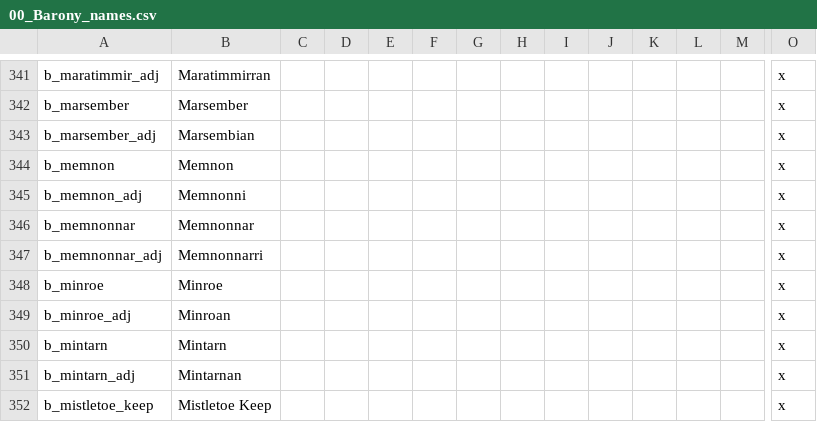
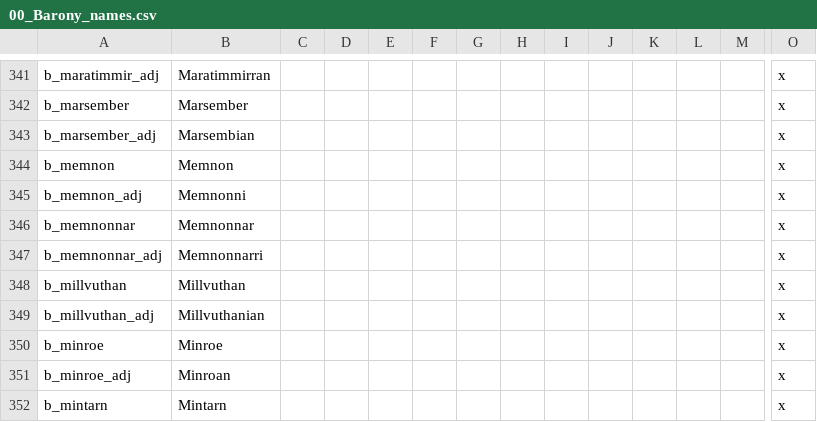
Before and after one commit to chriscohen/ck2-forgottenkings, a CSV file: ForgottenRealms/localisation/00_Barony_names.csv, drawn as a sheet; only a part is shown, gaps mark what is left out; the shorter side is filled out with more unchanged rows; rows hold the shown columns only; the diff names each change by its address in the sheet, - before the commit and + after, or states it on an @@ line.

```diff
--- a/ForgottenRealms/localisation/00_Barony_names.csv
+++ b/ForgottenRealms/localisation/00_Barony_names.csv
+row 348: b_millvuthan | Millvuthan |  |  |  |  |  |  |  |  |  |  |  | x
+row 349: b_millvuthan_adj | Millvuthanian |  |  |  |  |  |  |  |  |  |  |  | x
```
Also changed, not shown: ForgottenRealms/localisation/00_Nicknames.csv, 27 other files.
